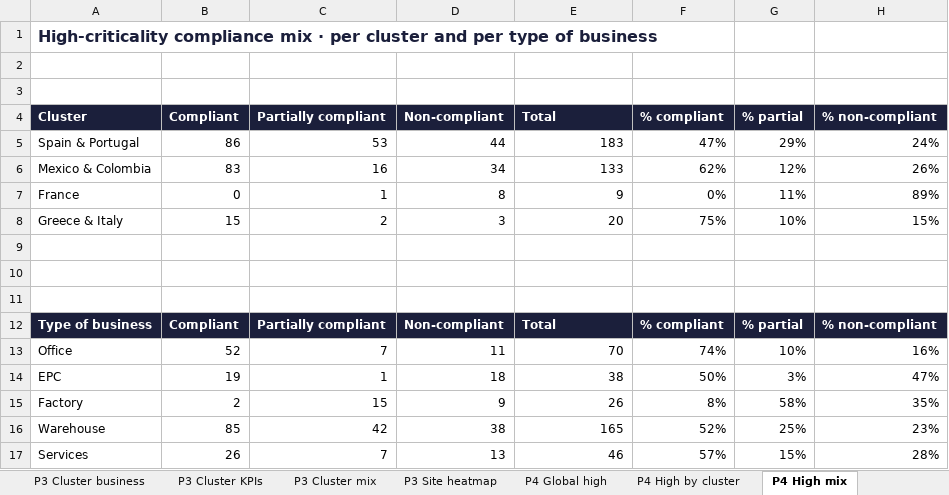
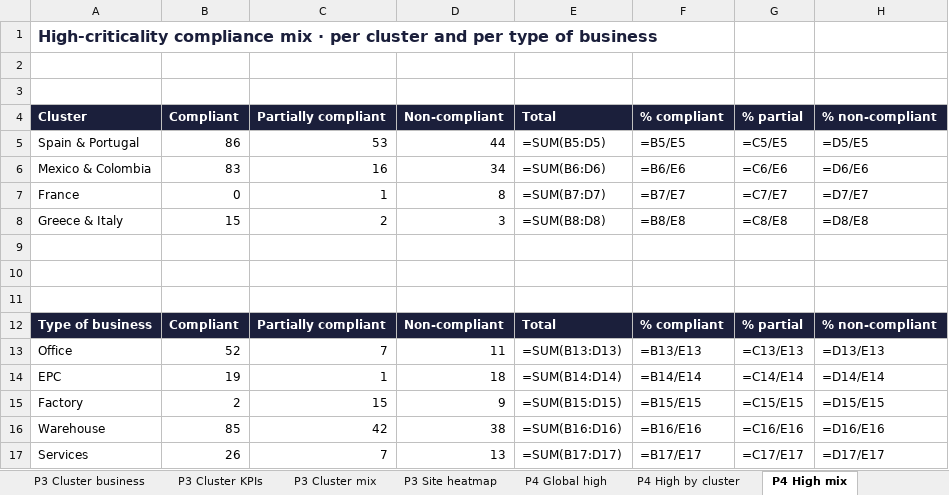
Before and after one commit to vedantbhatiaa/amara_compliance_app, an Excel workbook: exports/Amara_NZero_Dashboard_Chart_Data.xlsx, sheet P4 High mix, drawn as a sheet; values as stored, in another font and other column widths than the file's, no borders; formulas without a stored value are shown as written; charts and pictures not drawn; the diff names each change by its address in the sheet, - before the commit and + after, or states it on an @@ line.

```diff
--- a/exports/Amara_NZero_Dashboard_Chart_Data.xlsx (sheet P4 High mix)
+++ b/exports/Amara_NZero_Dashboard_Chart_Data.xlsx (sheet P4 High mix)
-E5: 183
+E5: =SUM(B5:D5)
-F5: 47%
+F5: =B5/E5
-G5: 29%
+G5: =C5/E5
-H5: 24%
+H5: =D5/E5
-E6: 133
+E6: =SUM(B6:D6)
-F6: 62%
+F6: =B6/E6
-G6: 12%
+G6: =C6/E6
-H6: 26%
+H6: =D6/E6
-E7: 9
+E7: =SUM(B7:D7)
-F7: 0%
+F7: =B7/E7
-G7: 11%
+G7: =C7/E7
-H7: 89%
+H7: =D7/E7
-E8: 20
+E8: =SUM(B8:D8)
-F8: 75%
+F8: =B8/E8
-G8: 10%
+G8: =C8/E8
-H8: 15%
+H8: =D8/E8
-E13: 70
+E13: =SUM(B13:D13)
-F13: 74%
+F13: =B13/E13
-G13: 10%
+G13: =C13/E13
-H13: 16%
+H13: =D13/E13
-E14: 38
+E14: =SUM(B14:D14)
-F14: 50%
+F14: =B14/E14
-G14: 3%
+G14: =C14/E14
-H14: 47%
+H14: =D14/E14
-E15: 26
+E15: =SUM(B15:D15)
-F15: 8%
+F15: =B15/E15
-G15: 58%
+G15: =C15/E15
-H15: 35%
+H15: =D15/E15
-E16: 165
+E16: =SUM(B16:D16)
-F16: 52%
+F16: =B16/E16
-G16: 25%
+G16: =C16/E16
-H16: 23%
+H16: =D16/E16
-E17: 46
+E17: =SUM(B17:D17)
-F17: 57%
+F17: =B17/E17
-G17: 15%
+G17: =C17/E17
-H17: 28%
+H17: =D17/E17
```
Also changed, not shown: sheet P2 Site criticality, sheet P2 Key activity (checklist), sheet P3 Cluster business, sheet P2 Crit x status (checklist), sheet P3 Site heatmap, sheet P2 Site status (checklist), 12 more sheets, other sheet tabs, formulas that keep their value, charts or pictures, 14 other files.
